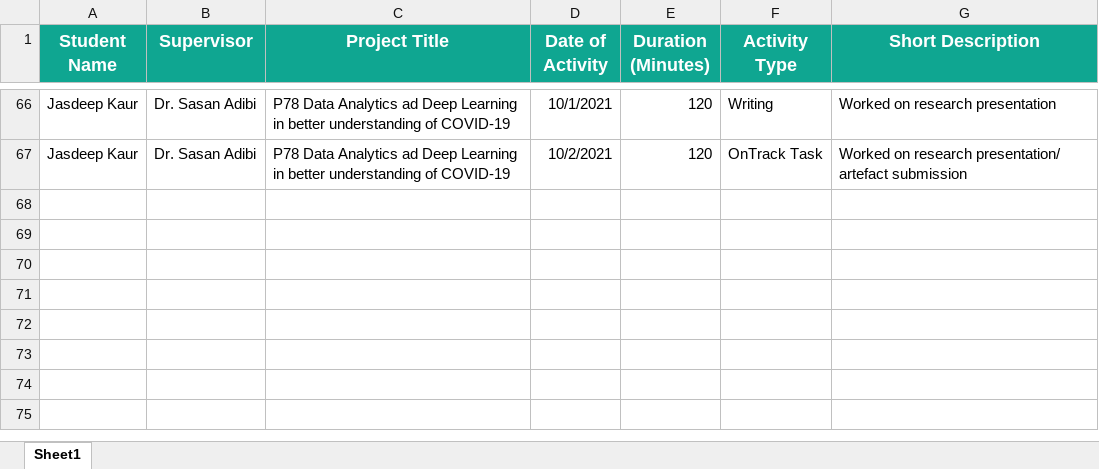
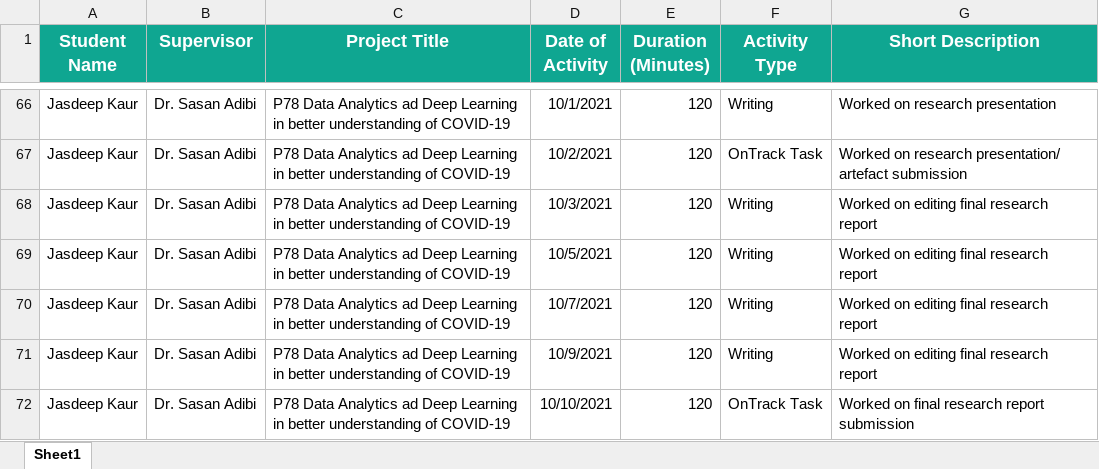
Before and after one commit to Jassbains92/Research-project, an Excel workbook: 1.1P-Worklog_Jasdeep .xlsx, sheet Sheet1, drawn as a sheet; only a part is shown, gaps mark what is left out; values as stored, in another font and other column widths than the file's, no borders; the diff names each change by its address in the sheet, - before the commit and + after, or states it on an @@ line.

Commit message:
Add files via upload

```diff
--- a/1.1P-Worklog_Jasdeep .xlsx (sheet Sheet1)
+++ b/1.1P-Worklog_Jasdeep .xlsx (sheet Sheet1)
+row 68: Jasdeep Kaur | Dr. Sasan Adibi | P78 Data Analytics ad Deep Learning in better understanding of COVID-19 | 10/3/2021 | 120 | Writing | Worked on editing final research report
+row 69: Jasdeep Kaur | Dr. Sasan Adibi | P78 Data Analytics ad Deep Learning in better understanding of COVID-19 | 10/5/2021 | 120 | Writing | Worked on editing final research report
+row 70: Jasdeep Kaur | Dr. Sasan Adibi | P78 Data Analytics ad Deep Learning in better understanding of COVID-19 | 10/7/2021 | 120 | Writing | Worked on editing final research report
+row 71: Jasdeep Kaur | Dr. Sasan Adibi | P78 Data Analytics ad Deep Learning in better understanding of COVID-19 | 10/9/2021 | 120 | Writing | Worked on editing final research report
+row 72: Jasdeep Kaur | Dr. Sasan Adibi | P78 Data Analytics ad Deep Learning in better understanding of COVID-19 | 10/10/2021 | 120 | OnTrack Task | Worked on final research report submission
```
